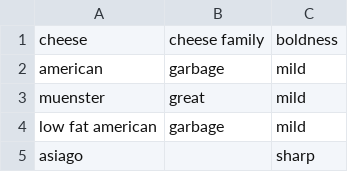
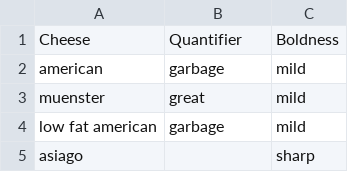
Before and after one commit to mwunsch/recommendeli, a CSV file: data/cheeses.csv, drawn as a sheet; only a part is shown; removed rows and columns are numbered as before the commit, all else as after; the diff names each change by its address in the sheet, - before the commit and + after, or states it on an @@ line.

Commit message:
Upcase cheese headers

```diff
--- a/data/cheeses.csv
+++ b/data/cheeses.csv
-row 1: cheese | cheese family | boldness
+row 1: Cheese | Quantifier | Boldness
```
